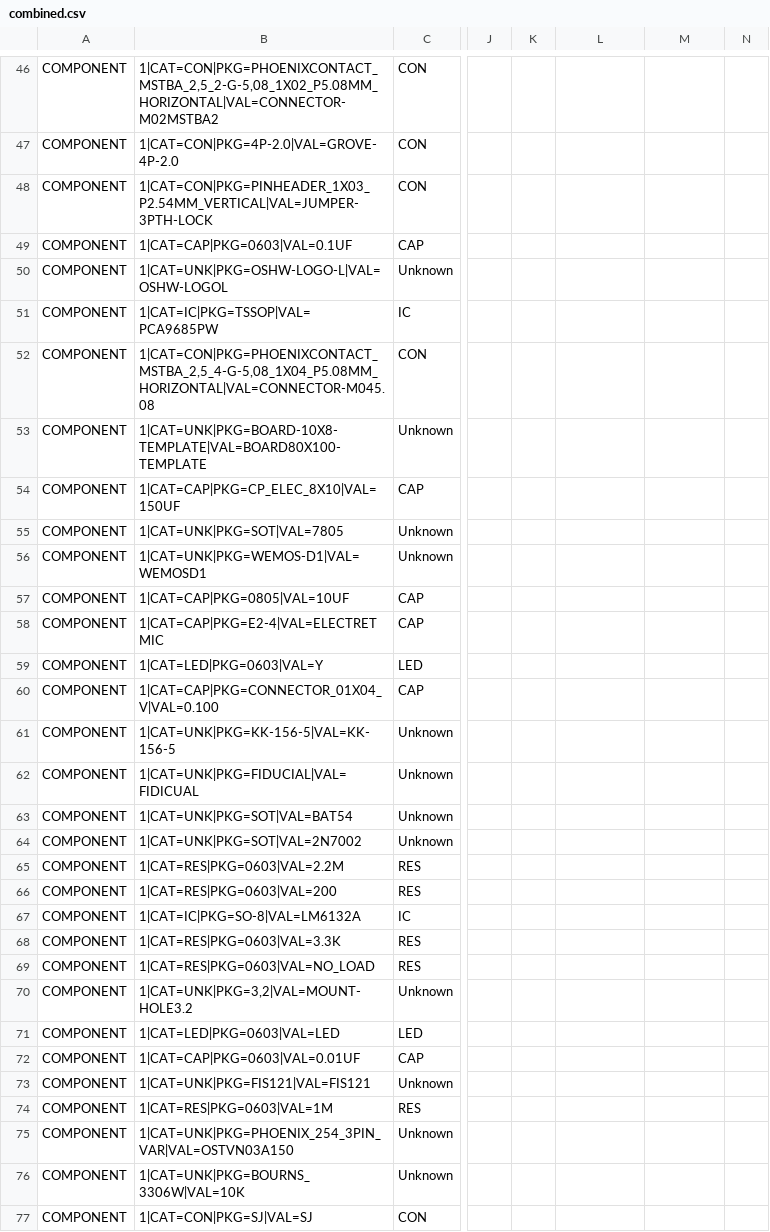
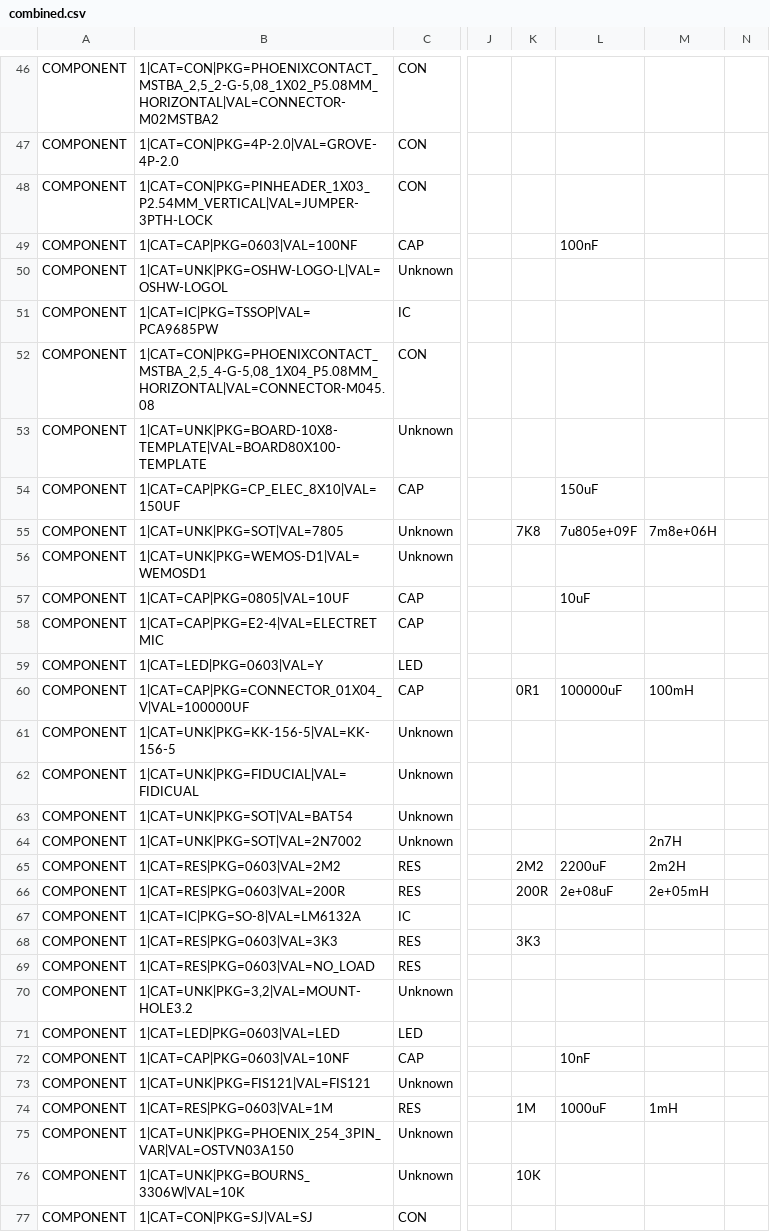
Before and after one commit to plocher/jBOM, a CSV file: examples/combined.csv, drawn as a sheet; only a part is shown, gaps mark what is left out; the diff covers the shown part only; the diff names each change by its address in the sheet, - before the commit and + after, or states it on an @@ line.

```diff
--- a/examples/combined.csv
+++ b/examples/combined.csv
-B49: 1|CAT=CAP|PKG=0603|VAL=0.1UF
+B49: 1|CAT=CAP|PKG=0603|VAL=100NF
-L49: (empty)
+L49: 100nF
-L54: (empty)
+L54: 150uF
-K55: (empty)
+K55: 7K8
-L55: (empty)
+L55: 7u805e+09F
-M55: (empty)
+M55: 7m8e+06H
-L57: (empty)
+L57: 10uF
-B60: 1|CAT=CAP|PKG=CONNECTOR_01X04_V|VAL=0.100
+B60: 1|CAT=CAP|PKG=CONNECTOR_01X04_V|VAL=100000UF
-K60: (empty)
+K60: 0R1
-L60: (empty)
+L60: 100000uF
-M60: (empty)
+M60: 100mH
-M64: (empty)
+M64: 2n7H
-B65: 1|CAT=RES|PKG=0603|VAL=2.2M
+B65: 1|CAT=RES|PKG=0603|VAL=2M2
-K65: (empty)
+K65: 2M2
-L65: (empty)
+L65: 2200uF
-M65: (empty)
+M65: 2m2H
-B66: 1|CAT=RES|PKG=0603|VAL=200
+B66: 1|CAT=RES|PKG=0603|VAL=200R
-K66: (empty)
+K66: 200R
-L66: (empty)
+L66: 2e+08uF
-M66: (empty)
+M66: 2e+05mH
-B68: 1|CAT=RES|PKG=0603|VAL=3.3K
+B68: 1|CAT=RES|PKG=0603|VAL=3K3
-K68: (empty)
+K68: 3K3
-B72: 1|CAT=CAP|PKG=0603|VAL=0.01UF
+B72: 1|CAT=CAP|PKG=0603|VAL=10NF
-L72: (empty)
+L72: 10nF
-K74: (empty)
+K74: 1M
-L74: (empty)
+L74: 1000uF
-M74: (empty)
+M74: 1mH
-K76: (empty)
+K76: 10K
```
Also changed, not shown: 1 removed row and 30 edited cells elsewhere in this file, 5 other files.
